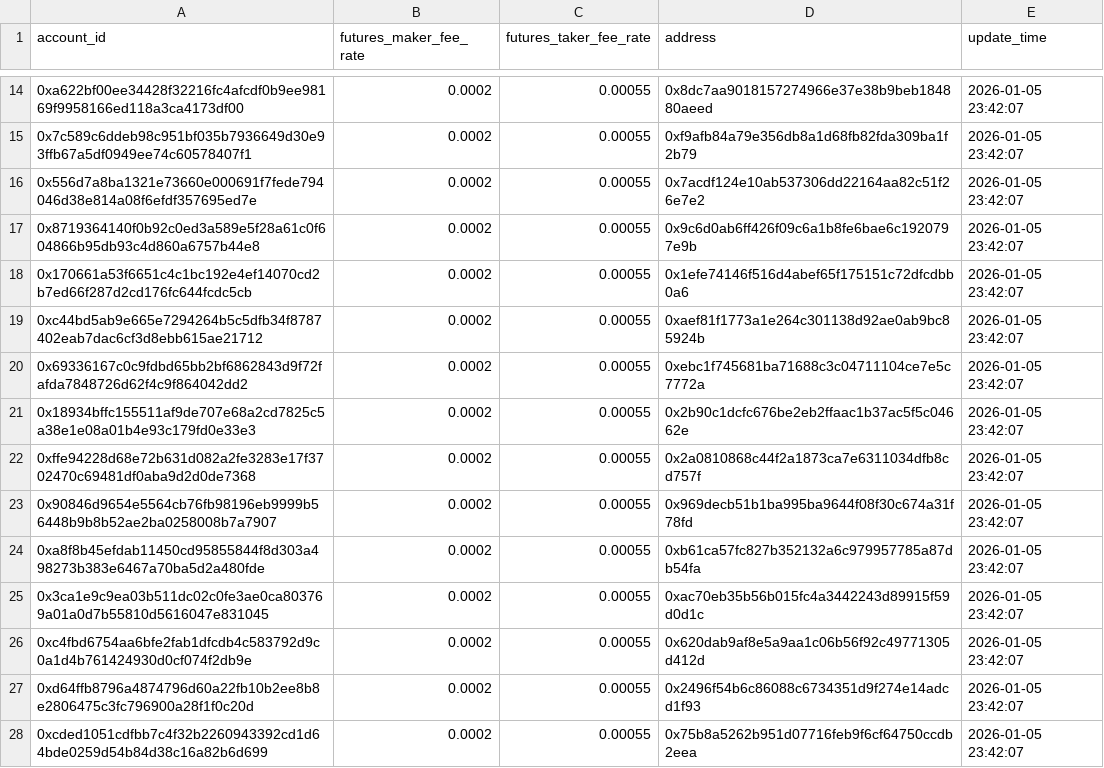
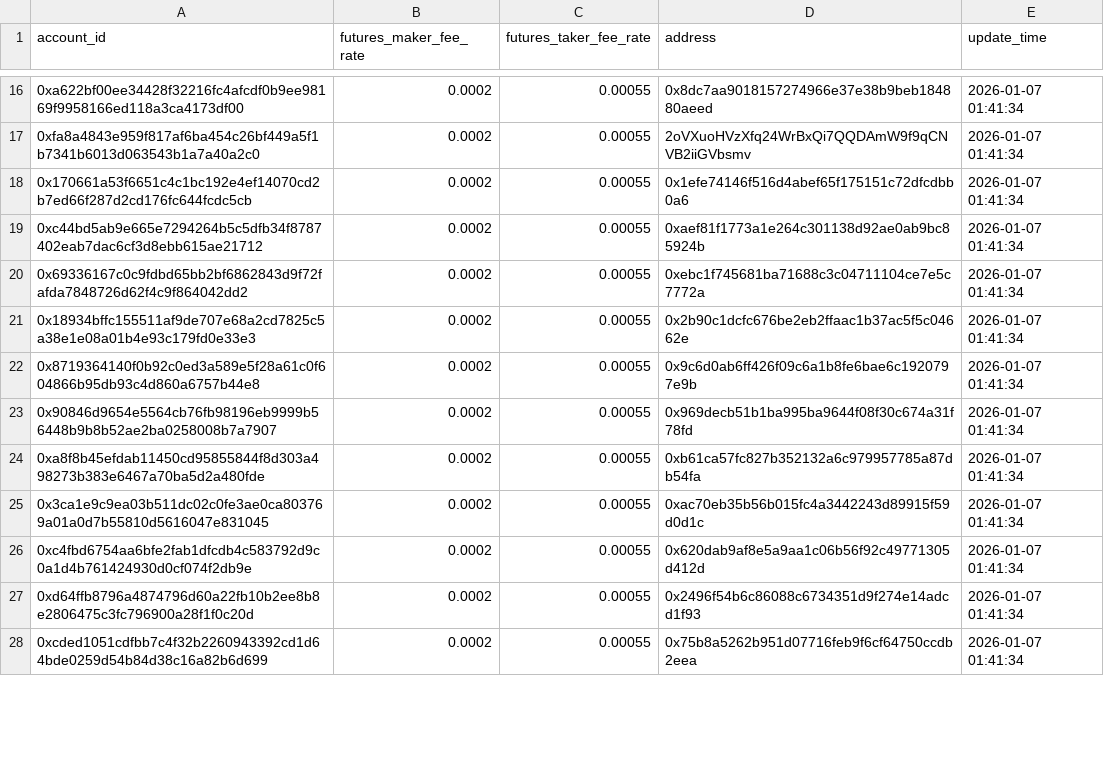
Before and after one commit to wuzhong-orderly/orderly-evm-broker-fee-admin, a CSV file: data/data/broker_user_fee.csv, drawn as a sheet; only a part is shown, gaps mark what is left out; the diff covers the shown part only.

```diff
--- a/data/data/broker_user_fee.csv
+++ b/data/data/broker_user_fee.csv
@@ -14,15 +16,13 @@ account_id,futures_maker_fee_rate,futures_taker_fee_rate,address,update_time
-0xa622bf00ee34428f32216fc4afcdf0b9ee98169f9958166ed118a3ca4173df00,0.0002,0.00055,0x8dc7aa9018157274966e37e38b9beb184880aeed,2026-01-05 23:42:07
-0x7c589c6ddeb98c951bf035b7936649d30e93ffb67a5df0949ee74c60578407f1,0.0002,0.00055,0xf9afb84a79e356db8a1d68fb82fda309ba1f2b79,2026-01-05 23:42:07
-0x556d7a8ba1321e73660e000691f7fede794046d38e814a08f6efdf357695ed7e,0.0002,0.00055,0x7acdf124e10ab537306dd22164aa82c51f26e7e2,2026-01-05 23:42:07
-0x8719364140f0b92c0ed3a589e5f28a61c0f604866b95db93c4d860a6757b44e8,0.0002,0.00055,0x9c6d0ab6ff426f09c6a1b8fe6bae6c1920797e9b,2026-01-05 23:42:07
-0x170661a53f6651c4c1bc192e4ef14070cd2b7ed66f287d2cd176fc644fcdc5cb,0.0002,0.00055,0x1efe74146f516d4abef65f175151c72dfcdbb0a6,2026-01-05 23:42:07
-0xc44bd5ab9e665e7294264b5c5dfb34f8787402eab7dac6cf3d8ebb615ae21712,0.0002,0.00055,0xaef81f1773a1e264c301138d92ae0ab9bc85924b,2026-01-05 23:42:07
-0x69336167c0c9fdbd65bb2bf6862843d9f72fafda7848726d62f4c9f864042dd2,0.0002,0.00055,0xebc1f745681ba71688c3c04711104ce7e5c7772a,2026-01-05 23:42:07
-0x18934bffc155511af9de707e68a2cd7825c5a38e1e08a01b4e93c179fd0e33e3,0.0002,0.00055,0x2b90c1dcfc676be2eb2ffaac1b37ac5f5c04662e,2026-01-05 23:42:07
-0xffe94228d68e72b631d082a2fe3283e17f3702470c69481df0aba9d2d0de7368,0.0002,0.00055,0x2a0810868c44f2a1873ca7e6311034dfb8cd757f,2026-01-05 23:42:07
-0x90846d9654e5564cb76fb98196eb9999b56448b9b8b52ae2ba0258008b7a7907,0.0002,0.00055,0x969decb51b1ba995ba9644f08f30c674a31f78fd,2026-01-05 23:42:07
-0xa8f8b45efdab11450cd95855844f8d303a498273b383e6467a70ba5d2a480fde,0.0002,0.00055,0xb61ca57fc827b352132a6c979957785a87db54fa,2026-01-05 23:42:07
-0x3ca1e9c9ea03b511dc02c0fe3ae0ca803769a01a0d7b55810d5616047e831045,0.0002,0.00055,0xac70eb35b56b015fc4a3442243d89915f59d0d1c,2026-01-05 23:42:07
-0xc4fbd6754aa6bfe2fab1dfcdb4c583792d9c0a1d4b761424930d0cf074f2db9e,0.0002,0.00055,0x620dab9af8e5a9aa1c06b56f92c49771305d412d,2026-01-05 23:42:07
-0xd64ffb8796a4874796d60a22fb10b2ee8b8e2806475c3fc796900a28f1f0c20d,0.0002,0.00055,0x2496f54b6c86088c6734351d9f274e14adcd1f93,2026-01-05 23:42:07
-0xcded1051cdfbb7c4f32b2260943392cd1d64bde0259d54b84d38c16a82b6d699,0.0002,0.00055,0x75b8a5262b951d07716feb9f6cf64750ccdb2eea,2026-01-05 23:42:07
+0xa622bf00ee34428f32216fc4afcdf0b9ee98169f9958166ed118a3ca4173df00,0.0002,0.00055,0x8dc7aa9018157274966e37e38b9beb184880aeed,2026-01-07 01:41:34
+0xfa8a4843e959f817af6ba454c26bf449a5f1b7341b6013d063543b1a7a40a2c0,0.0002,0.00055,2oVXuoHVzXfq24WrBxQi7QQDAmW9f9qCNVB2iiGVbsmv,2026-01-07 01:41:34
+0x170661a53f6651c4c1bc192e4ef14070cd2b7ed66f287d2cd176fc644fcdc5cb,0.0002,0.00055,0x1efe74146f516d4abef65f175151c72dfcdbb0a6,2026-01-07 01:41:34
+0xc44bd5ab9e665e7294264b5c5dfb34f8787402eab7dac6cf3d8ebb615ae21712,0.0002,0.00055,0xaef81f1773a1e264c301138d92ae0ab9bc85924b,2026-01-07 01:41:34
+0x69336167c0c9fdbd65bb2bf6862843d9f72fafda7848726d62f4c9f864042dd2,0.0002,0.00055,0xebc1f745681ba71688c3c04711104ce7e5c7772a,2026-01-07 01:41:34
+0x18934bffc155511af9de707e68a2cd7825c5a38e1e08a01b4e93c179fd0e33e3,0.0002,0.00055,0x2b90c1dcfc676be2eb2ffaac1b37ac5f5c04662e,2026-01-07 01:41:34
+0x8719364140f0b92c0ed3a589e5f28a61c0f604866b95db93c4d860a6757b44e8,0.0002,0.00055,0x9c6d0ab6ff426f09c6a1b8fe6bae6c1920797e9b,2026-01-07 01:41:34
+0x90846d9654e5564cb76fb98196eb9999b56448b9b8b52ae2ba0258008b7a7907,0.0002,0.00055,0x969decb51b1ba995ba9644f08f30c674a31f78fd,2026-01-07 01:41:34
+0xa8f8b45efdab11450cd95855844f8d303a498273b383e6467a70ba5d2a480fde,0.0002,0.00055,0xb61ca57fc827b352132a6c979957785a87db54fa,2026-01-07 01:41:34
+0x3ca1e9c9ea03b511dc02c0fe3ae0ca803769a01a0d7b55810d5616047e831045,0.0002,0.00055,0xac70eb35b56b015fc4a3442243d89915f59d0d1c,2026-01-07 01:41:34
+0xc4fbd6754aa6bfe2fab1dfcdb4c583792d9c0a1d4b761424930d0cf074f2db9e,0.0002,0.00055,0x620dab9af8e5a9aa1c06b56f92c49771305d412d,2026-01-07 01:41:34
+0xd64ffb8796a4874796d60a22fb10b2ee8b8e2806475c3fc796900a28f1f0c20d,0.0002,0.00055,0x2496f54b6c86088c6734351d9f274e14adcd1f93,2026-01-07 01:41:34
+0xcded1051cdfbb7c4f32b2260943392cd1d64bde0259d54b84d38c16a82b6d699,0.0002,0.00055,0x75b8a5262b951d07716feb9f6cf64750ccdb2eea,2026-01-07 01:41:34
```
Also changed, not shown: 4 added rows, 2 removed rows and 24 edited cells elsewhere in this file, 5 other files.
